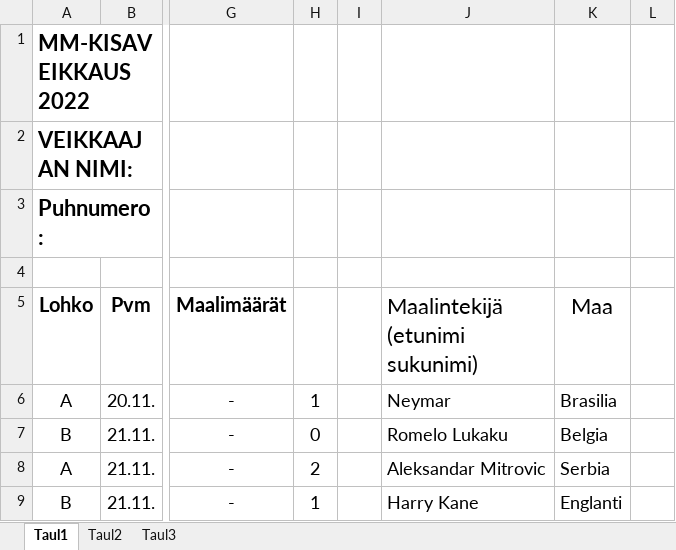
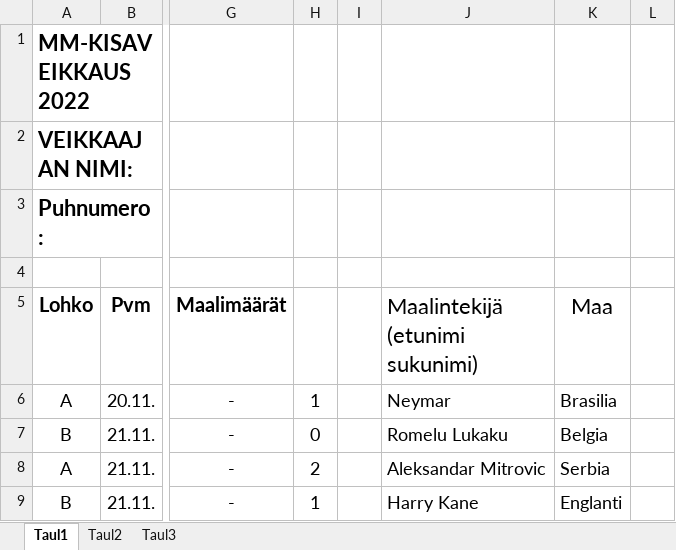
Before and after one commit to Pedusal/wc2022, an Excel workbook: Data/Tatu Paasimaa MM-Kisaveikkaus 2022.xlsx, sheet Taul1, drawn as a sheet; only a part is shown, gaps mark what is left out; values as stored, in another font and other column widths than the file's, no borders; the diff names each change by its address in the sheet, - before the commit and + after, or states it on an @@ line.

```diff
--- a/Data/Tatu Paasimaa MM-Kisaveikkaus 2022.xlsx (sheet Taul1)
+++ b/Data/Tatu Paasimaa MM-Kisaveikkaus 2022.xlsx (sheet Taul1)
-J7 (Maalintekijä (etunimi sukunimi)): Romelo Lukaku
+J7 (Maalintekijä (etunimi sukunimi)): Romelu Lukaku
```
Also changed, not shown: Data/Jarkko Siikava MM-Kisaveikkaus 2022.xlsx, Data/Lasse_Pasila_MM-Kisaveikkaus_2022.xlsx, 5 other files.
